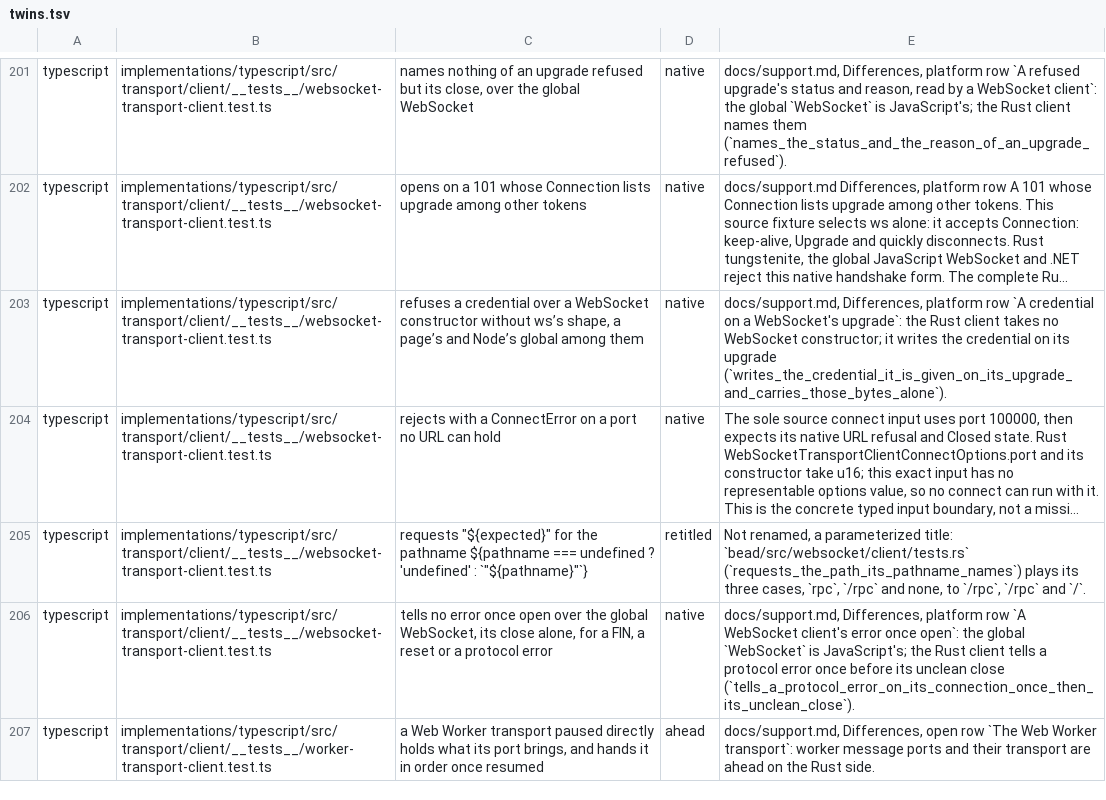
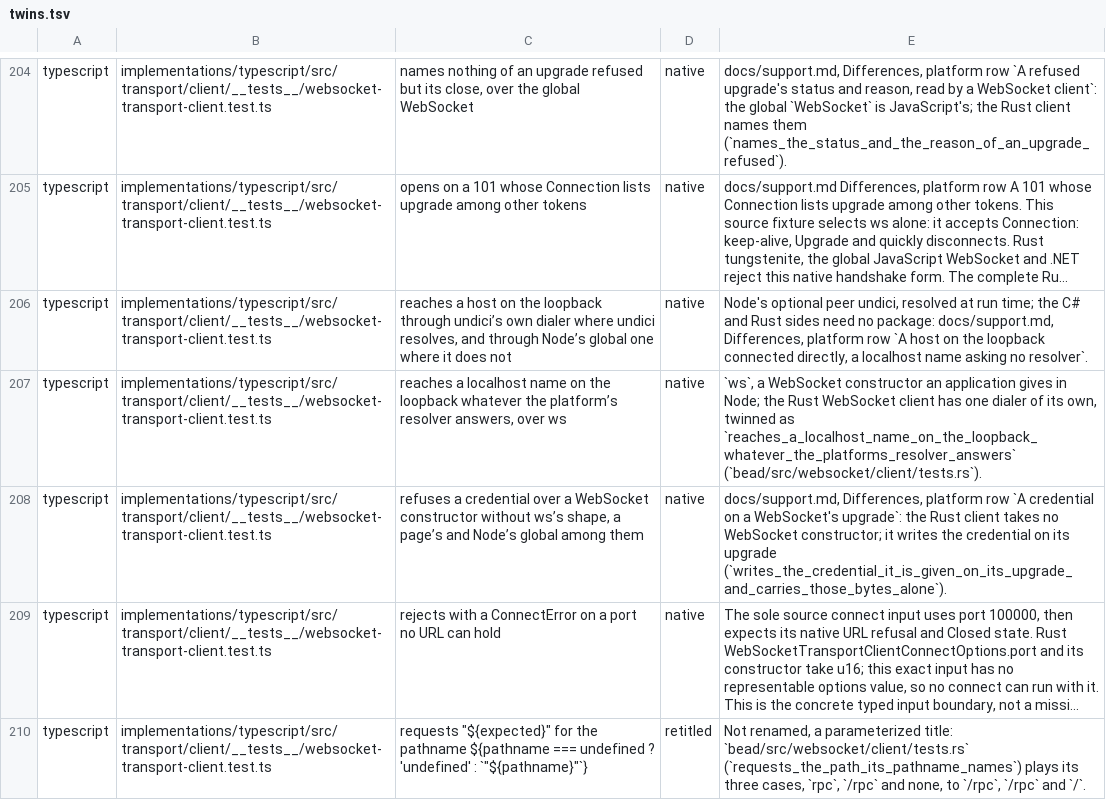
Before and after one commit to francisdesjardins/bead, a TSV file: tools/twins.tsv, drawn as a sheet; only a part is shown, gaps mark what is left out; the shorter side is filled out with more unchanged rows; long unchanged cells end in …; the diff covers the shown part only; the diff names each change by its address in the sheet, - before the commit and + after, or states it on an @@ line.

Commit message:
test: the twins of the loopback's connect, classed
The tests of the loopback's connect that one side alone has, classed native in tools/twins.tsv.

```diff
--- a/tools/twins.tsv
+++ b/tools/twins.tsv
+row 206: typescript | implementations/typescript/src/transport/client/__tests__/websocket-transport-client.test.ts | reaches a host on the loopback through undici’s own dialer where undici resolves, and through Node’s global one where it does not | native | Node's optional peer undici, resolved at run time; the C# and Rust sides need no package: docs/support.md, Differences, platform row `A host on the loopback connected directly, a localhost name asking no resolver`.
+row 207: typescript | implementations/typescript/src/transport/client/__tests__/websocket-transport-client.test.ts | reaches a localhost name on the loopback whatever the platform’s resolver answers, over ws | native | `ws`, a WebSocket constructor an application gives in Node; the Rust WebSocket client has one dialer of its own, twinned as `reaches_a_localhost_name_on_the_loopback_whatever_the_platforms_resolver_answers` (`bead/src/websocket/client/tests.rs`).
```
Also changed, not shown: 11 added rows elsewhere in this file.
